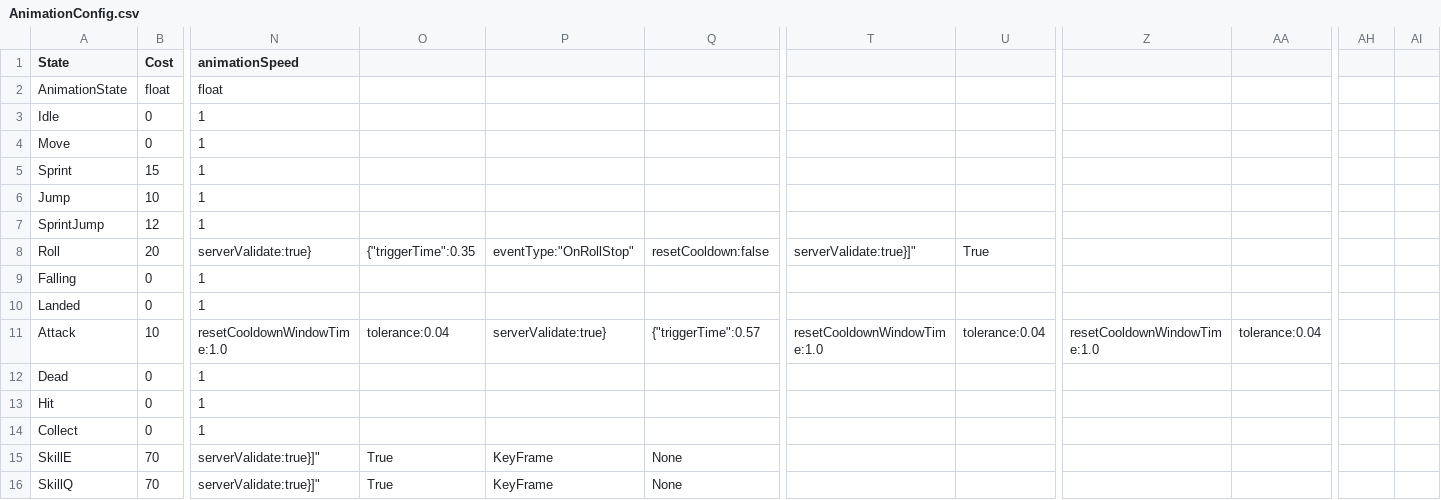
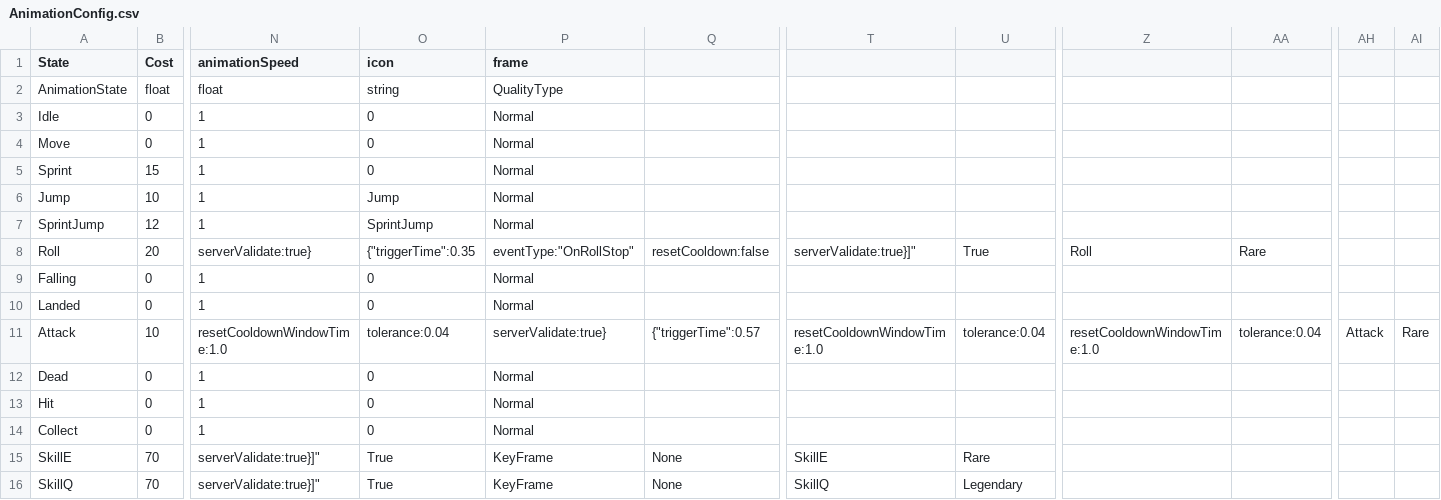
Before and after one commit to ljshhhxqx/liujunsongworkspace, a CSV file: Res/Preload/ConfigAsset/Csv/AnimationConfig.csv, drawn as a sheet; only a part is shown, gaps mark what is left out; the diff names each change by its address in the sheet, - before the commit and + after, or states it on an @@ line.

```diff
--- a/Res/Preload/ConfigAsset/Csv/AnimationConfig.csv
+++ b/Res/Preload/ConfigAsset/Csv/AnimationConfig.csv
-O1: (empty)
+O1: icon
-P1: (empty)
+P1: frame
-O2 (icon): (empty)
+O2 (icon): string
-P2 (frame): (empty)
+P2 (frame): QualityType
-O3:O5 (icon): (empty)
+O3:O5 (icon): 0
-P3:P7 (frame): (empty)
+P3:P7 (frame): Normal
-O6 (icon): (empty)
+O6 (icon): Jump
-O7 (icon): (empty)
+O7 (icon): SprintJump
-Z8: (empty)
+Z8: Roll
-AA8: (empty)
+AA8: Rare
-O9:O10 (icon): (empty)
+O9:O10 (icon): 0
-P9:P10 (frame): (empty)
+P9:P10 (frame): Normal
-AH11: (empty)
+AH11: Attack
-AI11: (empty)
+AI11: Rare
-O12:O14 (icon): (empty)
+O12:O14 (icon): 0
-P12:P14 (frame): (empty)
+P12:P14 (frame): Normal
-T15: (empty)
+T15: SkillE
-U15: (empty)
+U15: Rare
-T16: (empty)
+T16: SkillQ
-U16: (empty)
+U16: Legendary
```
Also changed, not shown: 29 other files.
